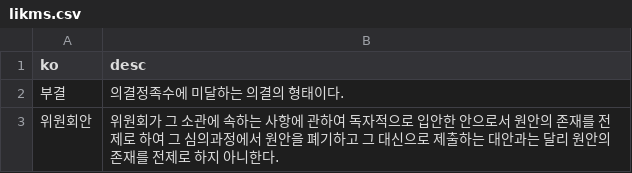
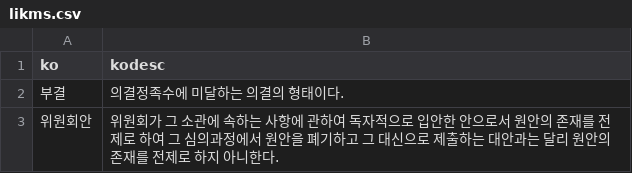
Before and after one commit to teampopong/popong.com-glossary, a CSV file: sources/likms.csv, drawn as a sheet; only a part is shown.

```diff
--- a/sources/likms.csv
+++ b/sources/likms.csv
@@ -1,2 +1,2 @@
-"ko","desc"
+"ko","kodesc"
 "부결","의결정족수에 미달하는 의결의 형태이다."
```
Also changed, not shown: 2 other files.
